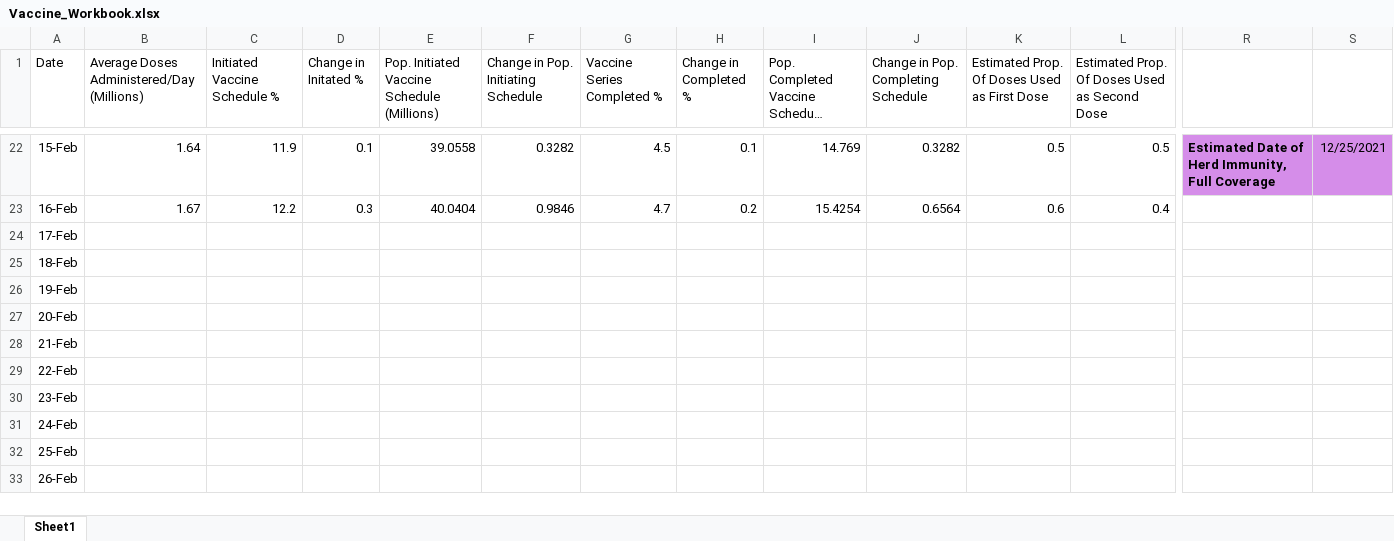
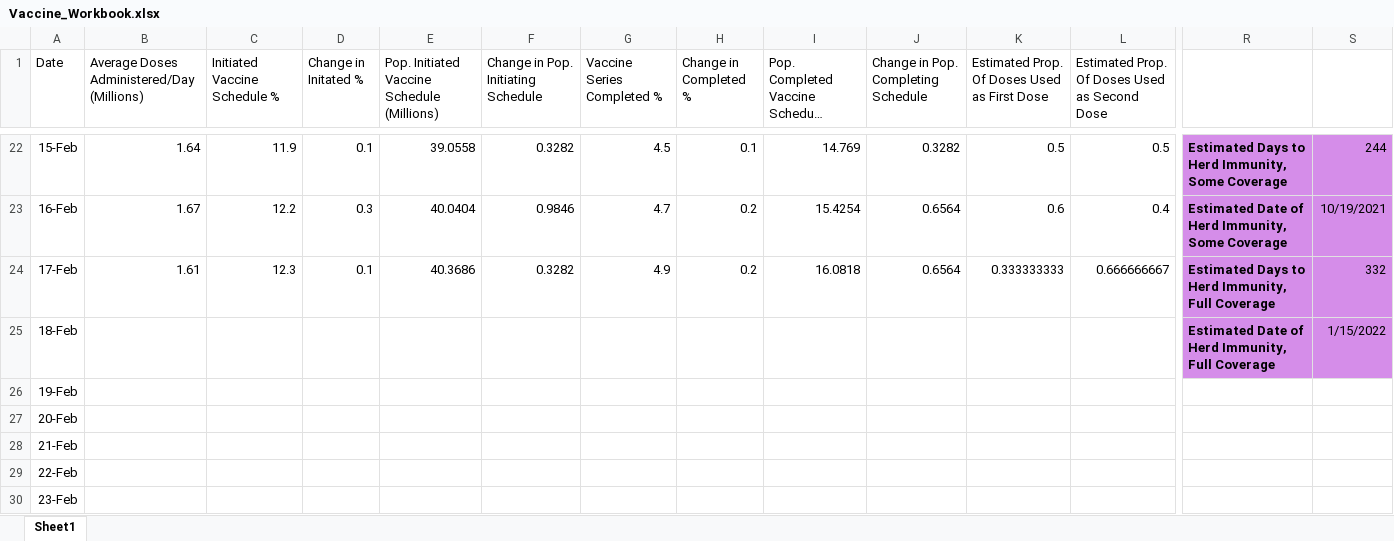
Before and after one commit to jamesryan421/COVID_vaccination_data, an Excel workbook: Vaccine_Workbook.xlsx, sheet Sheet1, drawn as a sheet; only a part is shown, gaps mark what is left out; the shorter side is filled out with more unchanged rows; long unchanged cells end in …; values as stored, in another font and other column widths than the file's, no borders; the diff covers the shown part only; the diff names each change by its address in the sheet, - before the commit and + after, or states it on an @@ line.

Commit message:
Updated stats; added better date functionality for natural immunity estimation

```diff
--- a/Vaccine_Workbook.xlsx (sheet Sheet1)
+++ b/Vaccine_Workbook.xlsx (sheet Sheet1)
-R22: Estimated Date of Herd Immunity, Full Coverage
+R22: Estimated Days to Herd Immunity, Some Coverage
-S22: 12/25/2021
+S22: 244
-R23: (empty)
+R23: Estimated Date of Herd Immunity, Some Coverage
-R23:S25 fill: none
+R23:S25 fill: #D58DE9
-S23: (empty)
+S23: 10/19/2021
-B24: (empty)
+B24: 1.61
-C24 (Initiated Vaccine Schedule %): (empty)
+C24 (Initiated Vaccine Schedule %): 12.3
-D24 (Change in Initated %): (empty)
+D24 (Change in Initated %): 0.1
-E24: (empty)
+E24: 40.3686
-F24: (empty)
+F24: 0.3282
-G24 (Vaccine Series Completed %): (empty)
+G24 (Vaccine Series Completed %): 4.9
-H24 (Change in Completed %): (empty)
+H24 (Change in Completed %): 0.2
-I24: (empty)
+I24: 16.0818
-J24: (empty)
+J24: 0.6564
-K24: (empty)
+K24: 0.333333333
-L24: (empty)
+L24: 0.666666667
-R24: (empty)
+R24: Estimated Days to Herd Immunity, Full Coverage
-S24: (empty)
+S24: 332
-R25: (empty)
+R25: Estimated Date of Herd Immunity, Full Coverage
-S25: (empty)
+S25: 1/15/2022
```
Also changed, not shown: 28 edited cells and cell formats elsewhere in this sheet.
